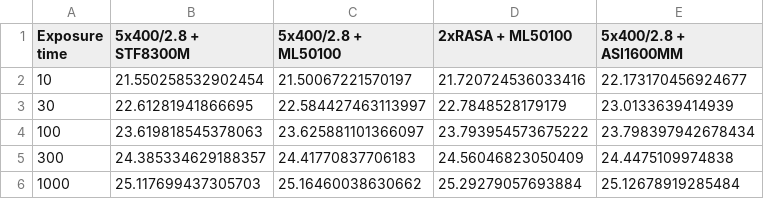
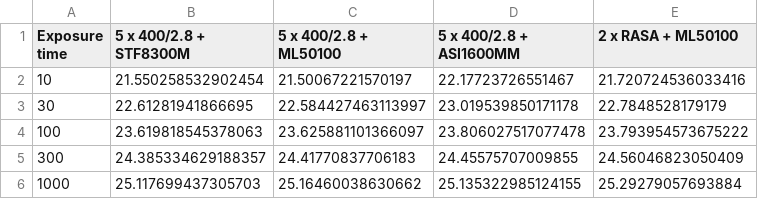
Before and after one commit to AnthonyHorton/signal-to-noise, a CSV file: resources/comparison_table_rband.csv, drawn as a sheet; removed rows and columns are numbered as before the commit, all else as after; the diff names each change by its address in the sheet, - before the commit and + after, or states it on an @@ line.

```diff
--- a/resources/comparison_table_rband.csv
+++ b/resources/comparison_table_rband.csv
+column D (5 x 400/2.8 + ASI1600MM), rows 2-6: 22.17723726551467 | 23.019539850171178 | 23.806027517077478 | 24.45575707009855 | 25.135322985124155
-column E (5x400/2.8 + ASI1600MM), rows 2-6: 22.173170456924677 | 23.0133639414939 | 23.798397942678434 | 24.4475109974838 | 25.12678919285484
-B1: 5x400/2.8 + STF8300M
+B1: 5 x 400/2.8 + STF8300M
-C1: 5x400/2.8 + ML50100
+C1: 5 x 400/2.8 + ML50100
-E1: 2xRASA + ML50100
+E1: 2 x RASA + ML50100
```
Also changed, not shown: resources/comparison_table_gband.csv, 6 other files.
